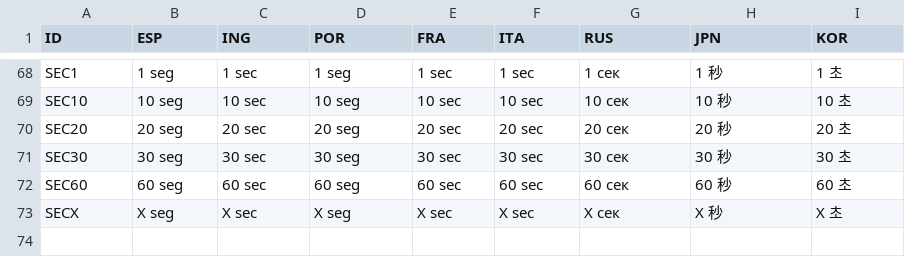
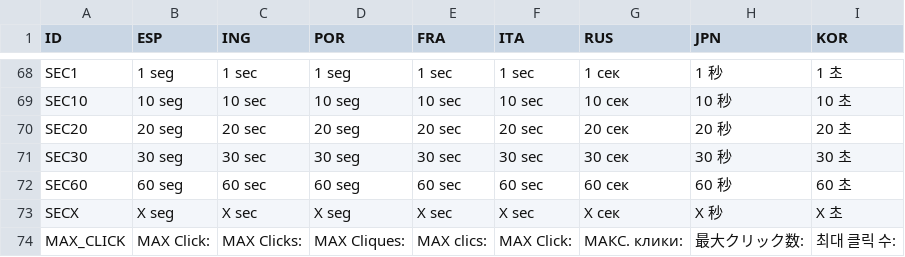
Before and after one commit to DEkeiser-Dev/Click_Speed, a CSV file: Assets/Scripts/traductor.csv, drawn as a sheet; only a part is shown, gaps mark what is left out; the diff names each change by its address in the sheet, - before the commit and + after, or states it on an @@ line.

```diff
--- a/Assets/Scripts/traductor.csv
+++ b/Assets/Scripts/traductor.csv
+row 74: MAX_CLICK | MAX Click: | MAX Clicks: | MAX Cliques: | MAX clics: | MAX Click: | МАКС. клики: | 最大クリック数: | 최대 클릭 수:
```
Also changed, not shown: 19 other files.
